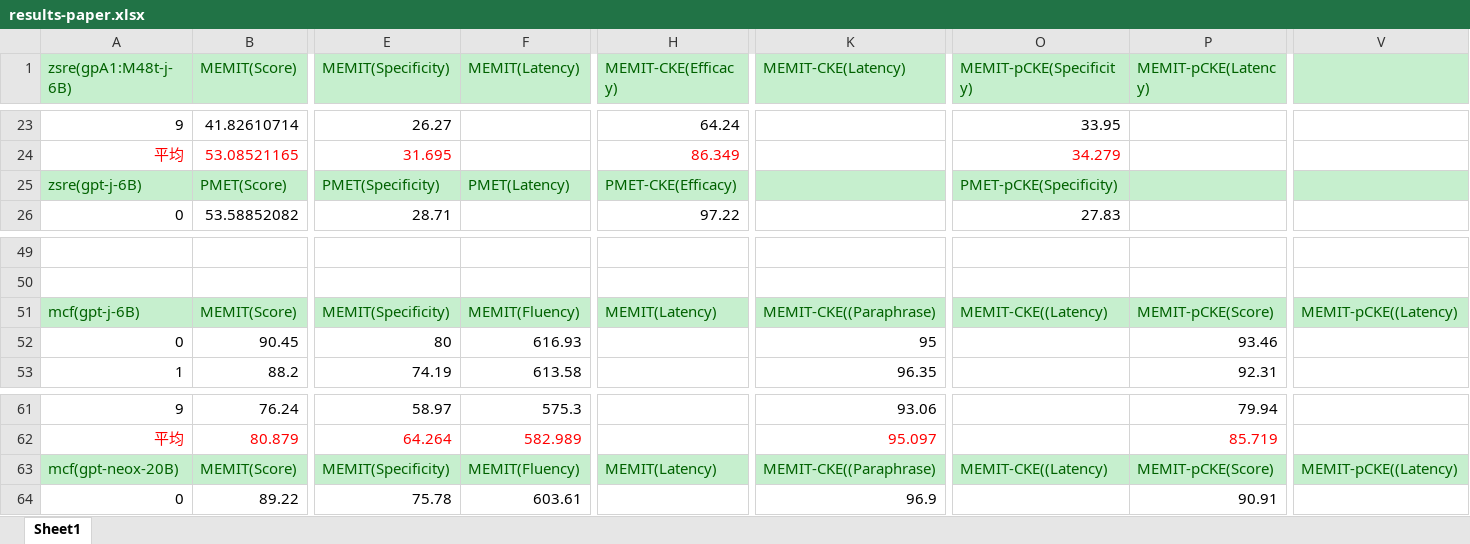
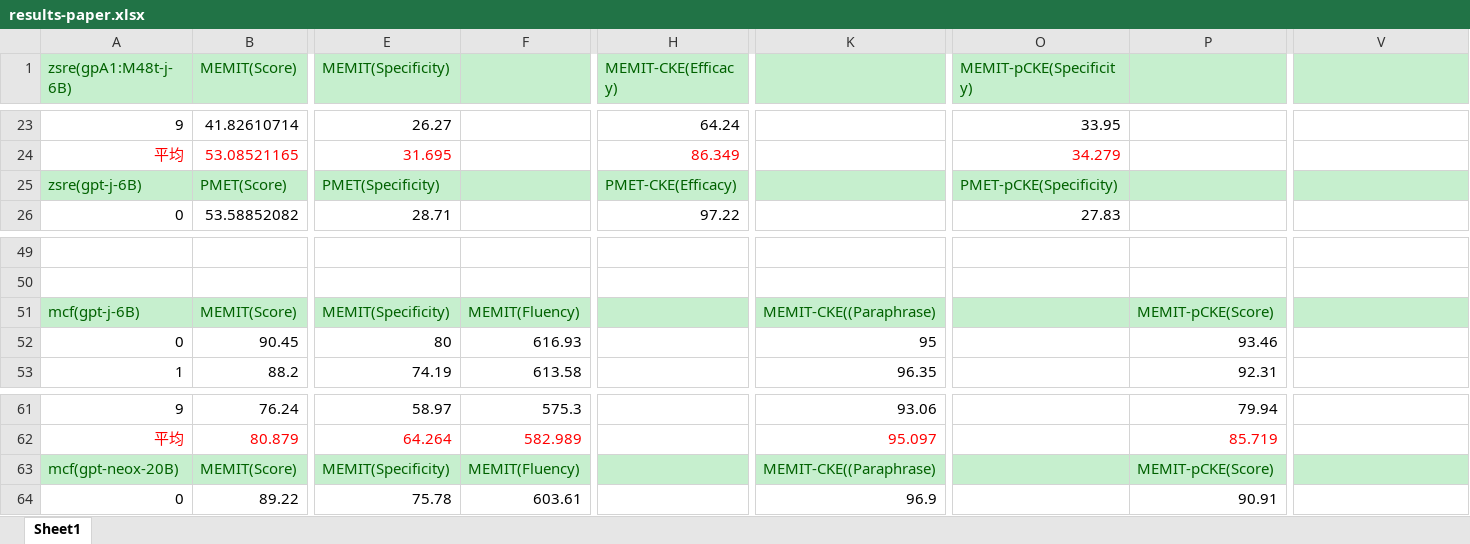
Before and after one commit to Archipes/CoKE, an Excel workbook: results/results-paper.xlsx, sheet Sheet1, drawn as a sheet; only a part is shown, gaps mark what is left out; values as stored, in another font and other column widths than the file's, no borders; the diff names each change by its address in the sheet, - before the commit and + after, or states it on an @@ line.

Commit message:
add results

```diff
--- a/results/results-paper.xlsx (sheet Sheet1)
+++ b/results/results-paper.xlsx (sheet Sheet1)
-F1: MEMIT(Latency)
+F1: (empty)
-K1: MEMIT-CKE(Latency)
+K1: (empty)
-P1: MEMIT-pCKE(Latency)
+P1: (empty)
-F25: PMET(Latency)
+F25: (empty)
-H51 (MEMIT-CKE(Efficacy)): MEMIT(Latency)
+H51 (MEMIT-CKE(Efficacy)): (empty)
-O51 (MEMIT-pCKE(Specificity)): MEMIT-CKE((Latency)
+O51 (MEMIT-pCKE(Specificity)): (empty)
-V51: MEMIT-pCKE((Latency)
+V51: (empty)
-H63 (MEMIT-CKE(Efficacy)): MEMIT(Latency)
+H63 (MEMIT-CKE(Efficacy)): (empty)
-O63 (MEMIT-pCKE(Specificity)): MEMIT-CKE((Latency)
+O63 (MEMIT-pCKE(Specificity)): (empty)
-V63: MEMIT-pCKE((Latency)
+V63: (empty)
```
